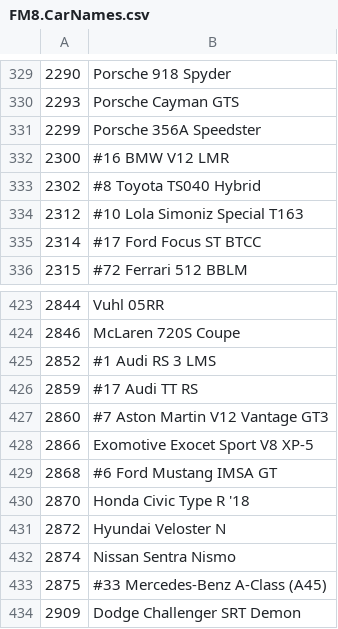
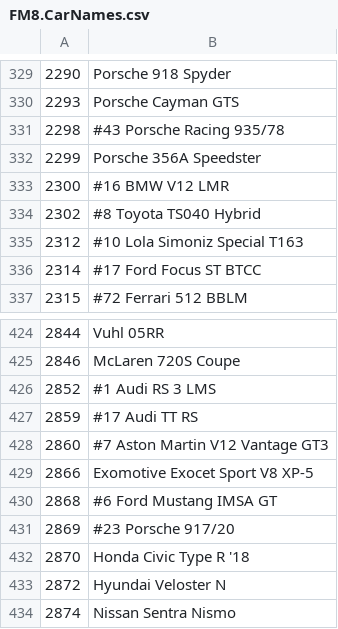
Before and after one commit to Forzurda/ForzaMotorsport2023CarIDs, a CSV file: FM8.CarNames.csv, drawn as a sheet; only a part is shown, gaps mark what is left out; the shorter side is filled out with more unchanged rows; the diff names each change by its address in the sheet, - before the commit and + after, or states it on an @@ line.

Commit message:
Update FM8.CarNames.csv
Added Cars :
2298	#43 Porsche Racing 935/78
2869	#23 Porsche 917/20

```diff
--- a/FM8.CarNames.csv
+++ b/FM8.CarNames.csv
+row 331: 2298 | #43 Porsche Racing 935/78
+row 431: 2869 | #23 Porsche 917/20
```
